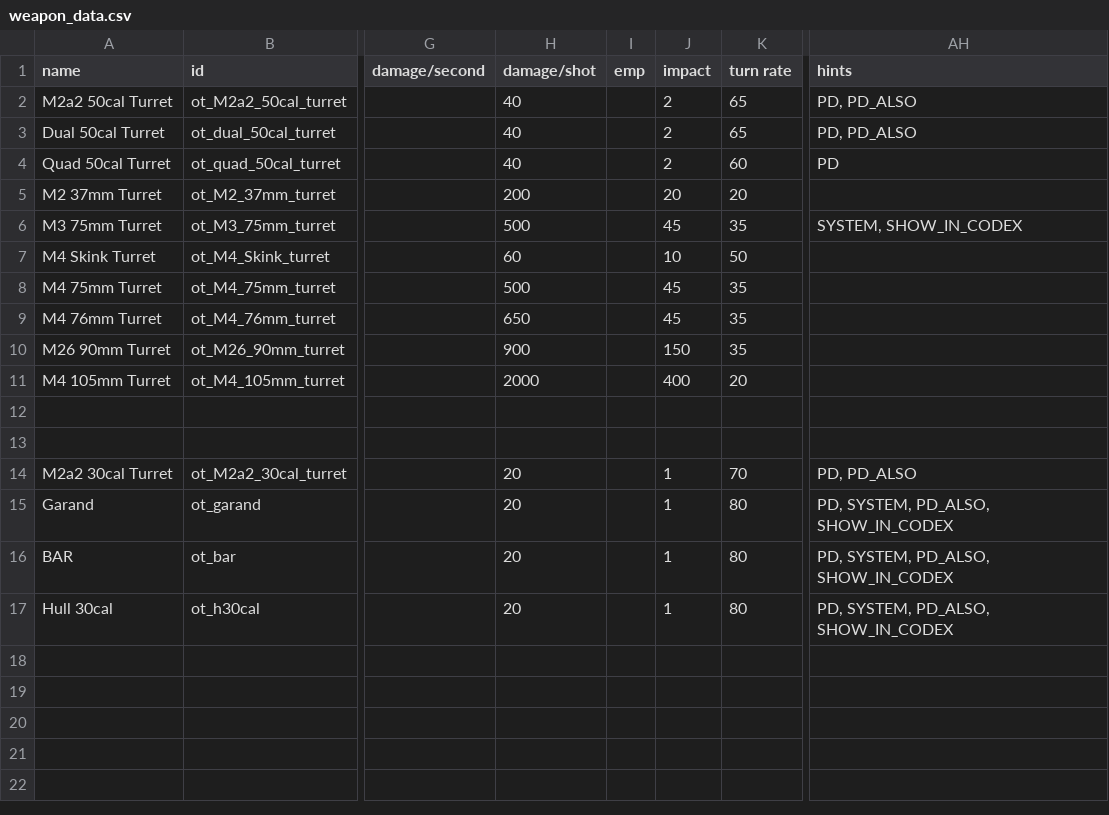
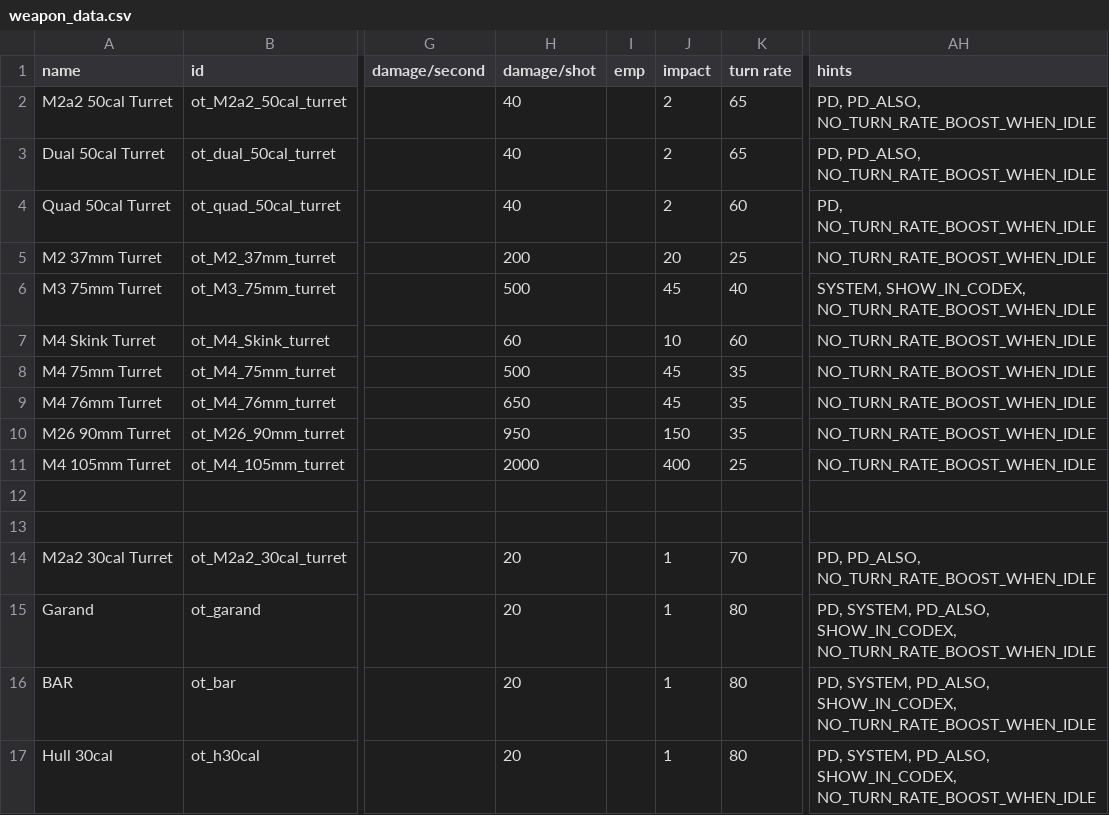
Before and after one commit to OfflcerSam/TankSector, a CSV file: data/weapons/weapon_data.csv, drawn as a sheet; only a part is shown, gaps mark what is left out; the diff names each change by its address in the sheet, - before the commit and + after, or states it on an @@ line.

```diff
--- a/data/weapons/weapon_data.csv
+++ b/data/weapons/weapon_data.csv
-AH2:AH3 (hints): PD, PD_ALSO
+AH2:AH3 (hints): PD, PD_ALSO, NO_TURN_RATE_BOOST_WHEN_IDLE
-AH4 (hints): PD
+AH4 (hints): PD, NO_TURN_RATE_BOOST_WHEN_IDLE
-K5 (turn rate): 20
+K5 (turn rate): 25
-AH5 (hints): (empty)
+AH5 (hints): NO_TURN_RATE_BOOST_WHEN_IDLE
-K6 (turn rate): 35
+K6 (turn rate): 40
-AH6 (hints): SYSTEM, SHOW_IN_CODEX
+AH6 (hints): SYSTEM, SHOW_IN_CODEX, NO_TURN_RATE_BOOST_WHEN_IDLE
-K7 (turn rate): 50
+K7 (turn rate): 60
-AH7:AH11 (hints): (empty)
+AH7:AH11 (hints): NO_TURN_RATE_BOOST_WHEN_IDLE
-H10 (damage/shot): 900
+H10 (damage/shot): 950
-K11 (turn rate): 20
+K11 (turn rate): 25
-AH14 (hints): PD, PD_ALSO
+AH14 (hints): PD, PD_ALSO, NO_TURN_RATE_BOOST_WHEN_IDLE
-AH15:AH17 (hints): …SYSTEM, PD_ALSO, SHOW_IN_CODEX
+AH15:AH17 (hints): …SYSTEM, PD_ALSO, SHOW_IN_CODEX, NO_TURN_RATE_BOOST_WHEN_IDLE
```
Also changed, not shown: 1 other file.
